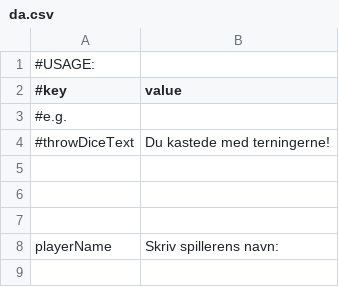
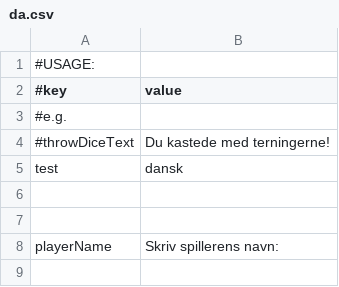
Before and after one commit to Magnusrk/G16.Matador, a CSV file: src/main/resources/LanguagePacks/da.csv, drawn as a sheet; only a part is shown; the diff names each change by its address in the sheet, - before the commit and + after, or states it on an @@ line.

```diff
--- a/src/main/resources/LanguagePacks/da.csv
+++ b/src/main/resources/LanguagePacks/da.csv
-row 5: (empty)
+row 5: test | dansk
```
Also changed, not shown: src/main/resources/LanguagePacks/en.csv, 4 other files.
